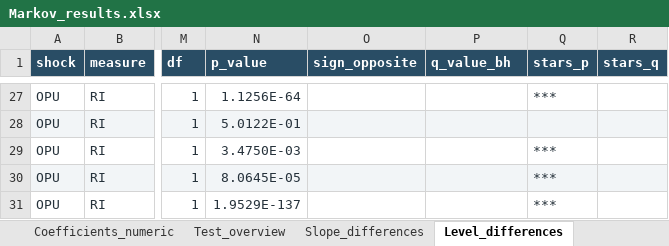
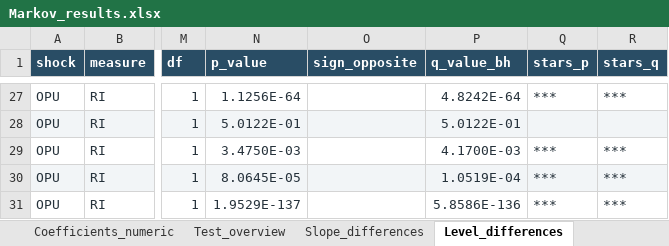
Before and after one commit to Allisterh/Replication-Energy-Market-Resilience-TVP-VAR-SV, an Excel workbook: Energy Economics Code/python code/output/Markov_results.xlsx, sheet Level_differences, drawn as a sheet; only a part is shown, gaps mark what is left out; values as stored, in another font and other column widths than the file's, no borders; the diff covers the shown part only; the diff names each change by its address in the sheet, - before the commit and + after, or states it on an @@ line.

Commit message:
Add supplementary state-weighted date-sensitivity checks
Reuse the existing full-sample Markov fits for linear HAC benchmarks, weighted subsamples, and level indicators starting in March 2020, January 2021 and February 2022. Retain fixed state probabilities and standardization, HAC(6), and the original table-generating probability floor.

Apply independent BH families for 30 conditional levels, 120 individual slopes and 30 joint tests, matching main_J1108 and the supplementary appendix. Preserve raw estimates, probabilities and slope-BH selections.

Integrate the diagnostics into the final HTML/XLSX report, add an optional independent TeX checker, and record all 504 manuscript comparisons passing.

```diff
--- a/Energy Economics Code/python code/output/Markov_results.xlsx (sheet Level_differences)
+++ b/Energy Economics Code/python code/output/Markov_results.xlsx (sheet Level_differences)
-P27 (q_value_bh): (empty)
+P27 (q_value_bh): 4.8242E-64
-R27 (stars_q): (empty)
+R27 (stars_q): ***
-P28 (q_value_bh): (empty)
+P28 (q_value_bh): 5.0122E-01
-P29 (q_value_bh): (empty)
+P29 (q_value_bh): 4.1700E-03
-R29:R31 (stars_q): (empty)
+R29:R31 (stars_q): ***
-P30 (q_value_bh): (empty)
+P30 (q_value_bh): 1.0519E-04
-P31 (q_value_bh): (empty)
+P31 (q_value_bh): 5.8586E-136
```
Also changed, not shown: 49 edited cells elsewhere in this sheet, sheet Joint_slope_tests, sheet Test_overview, sheet Guide, other sheet tabs, Energy Economics Code/python code/output/cross_state_comprehensive_tests.xlsx, 11 other files.
